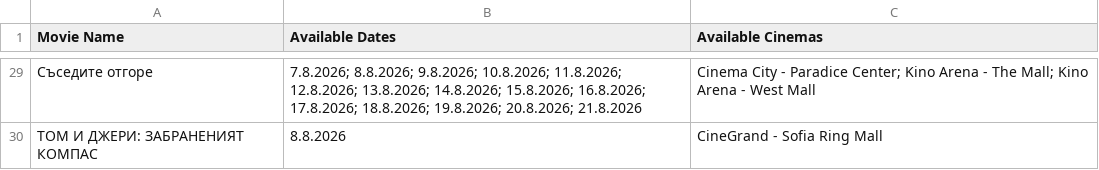
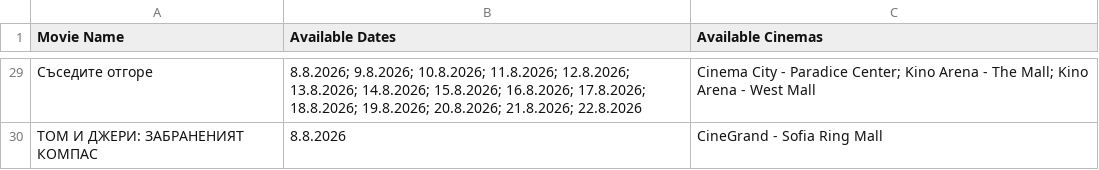
Before and after one commit to darakion/CinemaSearch, a CSV file: data2.csv, drawn as a sheet; only a part is shown, gaps mark what is left out; the diff covers the shown part only.

```diff
--- a/data2.csv
+++ b/data2.csv
@@ -29,2 +29,2 @@
-"Съседите отгоре","7.8.2026; 8.8.2026; 9.8.2026; 10.8.2026; 11.8.2026; 12.8.2026; 13.8.2026; 14.8.2026; 15.8.2026; 16.8.2026; 17.8.2026; 18.8.2026; 19.8.2026; 20.8.2026; 21.8.2026","Cinema City - Paradice Center; Kino Arena - The Mall; Kino Arena - West Mall"
+"Съседите отгоре","8.8.2026; 9.8.2026; 10.8.2026; 11.8.2026; 12.8.2026; 13.8.2026; 14.8.2026; 15.8.2026; 16.8.2026; 17.8.2026; 18.8.2026; 19.8.2026; 20.8.2026; 21.8.2026; 22.8.2026","Cinema City - Paradice Center; Kino Arena - The Mall; Kino Arena - West Mall"
 "ТОМ И ДЖЕРИ: ЗАБРАНЕНИЯТ КОМПАС","8.8.2026","CineGrand - Sofia Ring Mall"
```
Also changed, not shown: 26 edited cells elsewhere in this file, data.csv.
